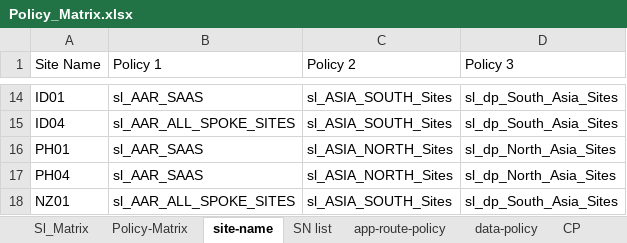
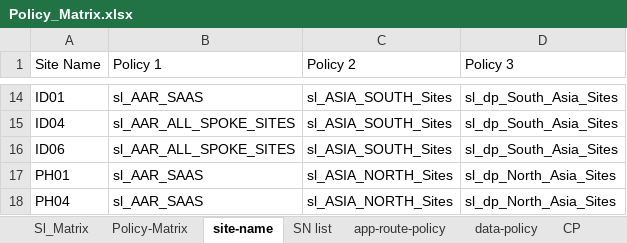
Before and after one commit to foxrylai/L-Oreal, an Excel workbook: vSmart/Ver 1.2/Policy_Matrix.xlsx, sheet site-name, drawn as a sheet; only a part is shown, gaps mark what is left out; the shorter side is filled out with more unchanged rows; values as stored, in another font and other column widths than the file's, no borders; table styles not drawn; the diff names each change by its address in the sheet, - before the commit and + after, or states it on an @@ line.

Commit message:
update vSmart configuration & Site_list

```diff
--- a/vSmart/Ver 1.2/Policy_Matrix.xlsx (sheet site-name)
+++ b/vSmart/Ver 1.2/Policy_Matrix.xlsx (sheet site-name)
+row 16: ID06 | sl_AAR_ALL_SPOKE_SITES | sl_ASIA_SOUTH_Sites | sl_dp_South_Asia_Sites
```
Also changed, not shown: sheet Sl_Matrix, sheet SN list, 1 other file.
